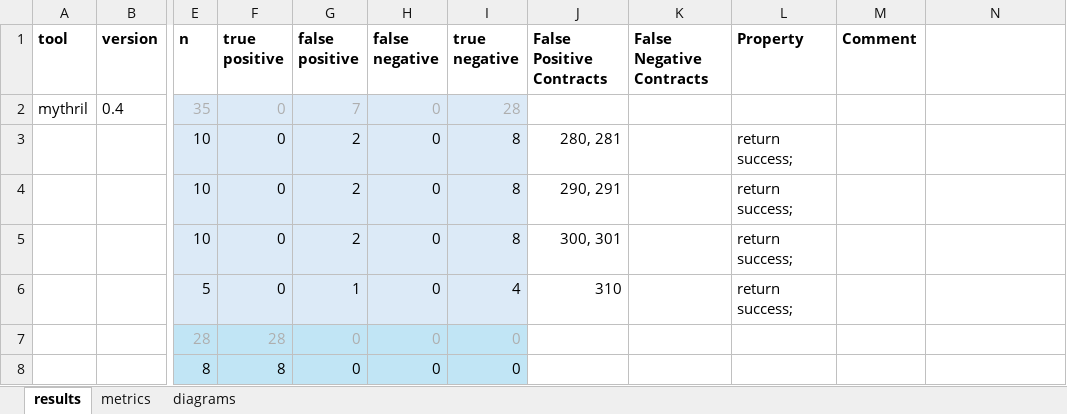
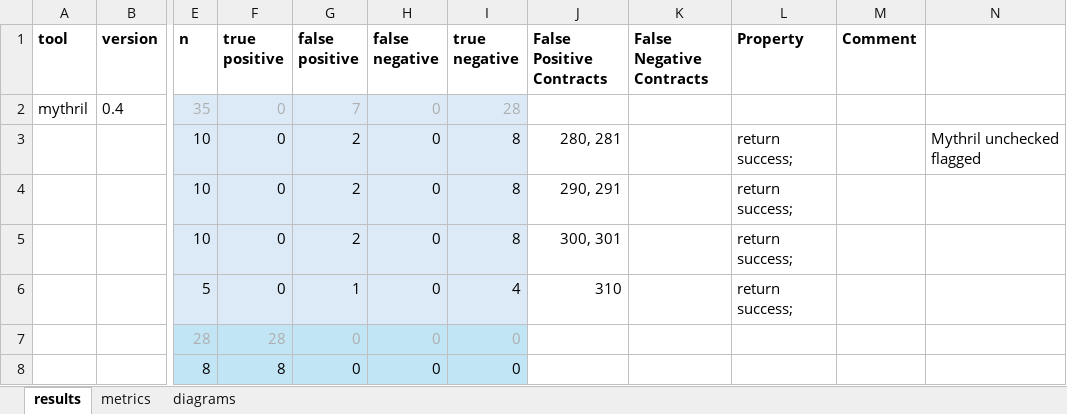
Before and after one commit to TheresaBo/minimal_contracts_104, an Excel workbook: tool_results/results_analysed_numbers.xlsx, sheet results, drawn as a sheet; only a part is shown, gaps mark what is left out; values as stored, in another font and other column widths than the file's, no borders; the diff names each change by its address in the sheet, - before the commit and + after, or states it on an @@ line.

```diff
--- a/tool_results/results_analysed_numbers.xlsx (sheet results)
+++ b/tool_results/results_analysed_numbers.xlsx (sheet results)
-N3: (empty)
+N3: Mythril unchecked flagged
```
Also changed, not shown: sheet metrics, 1 other file.
